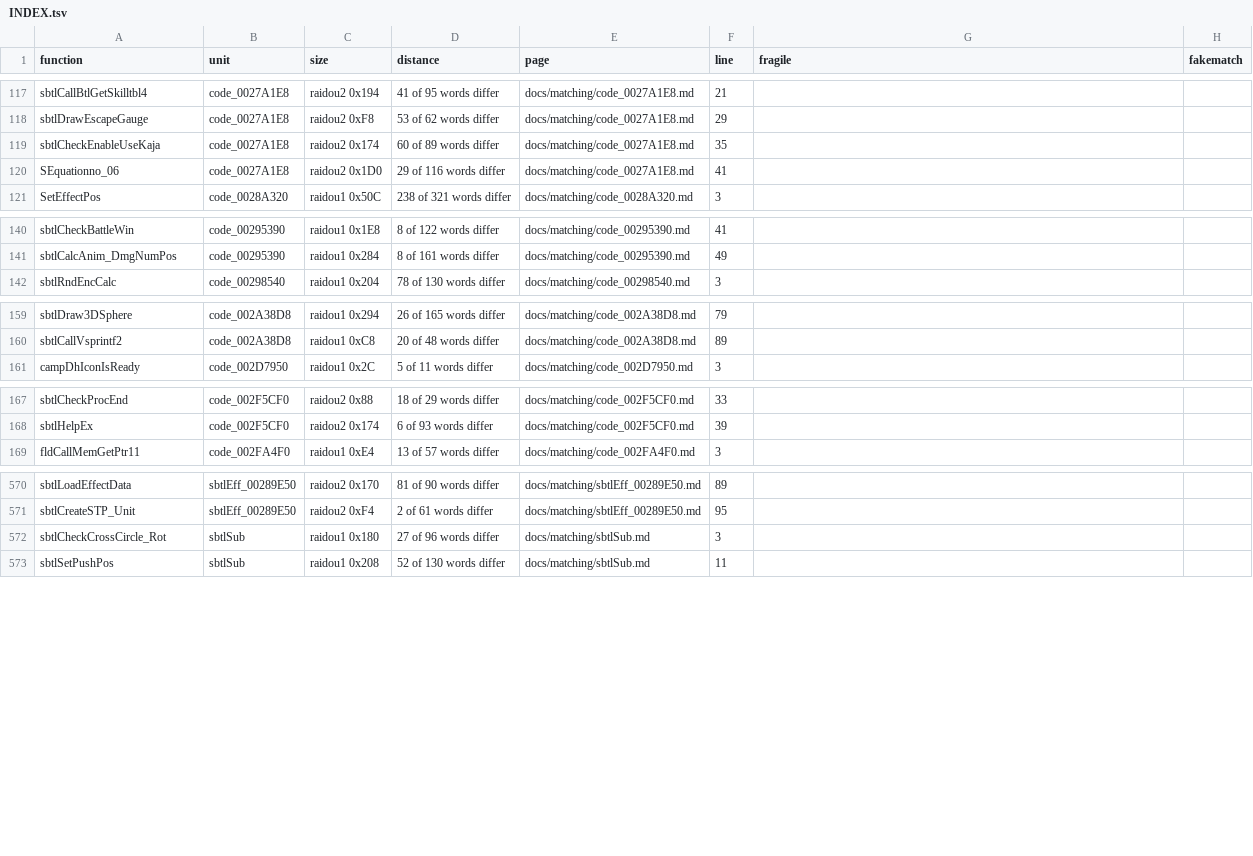
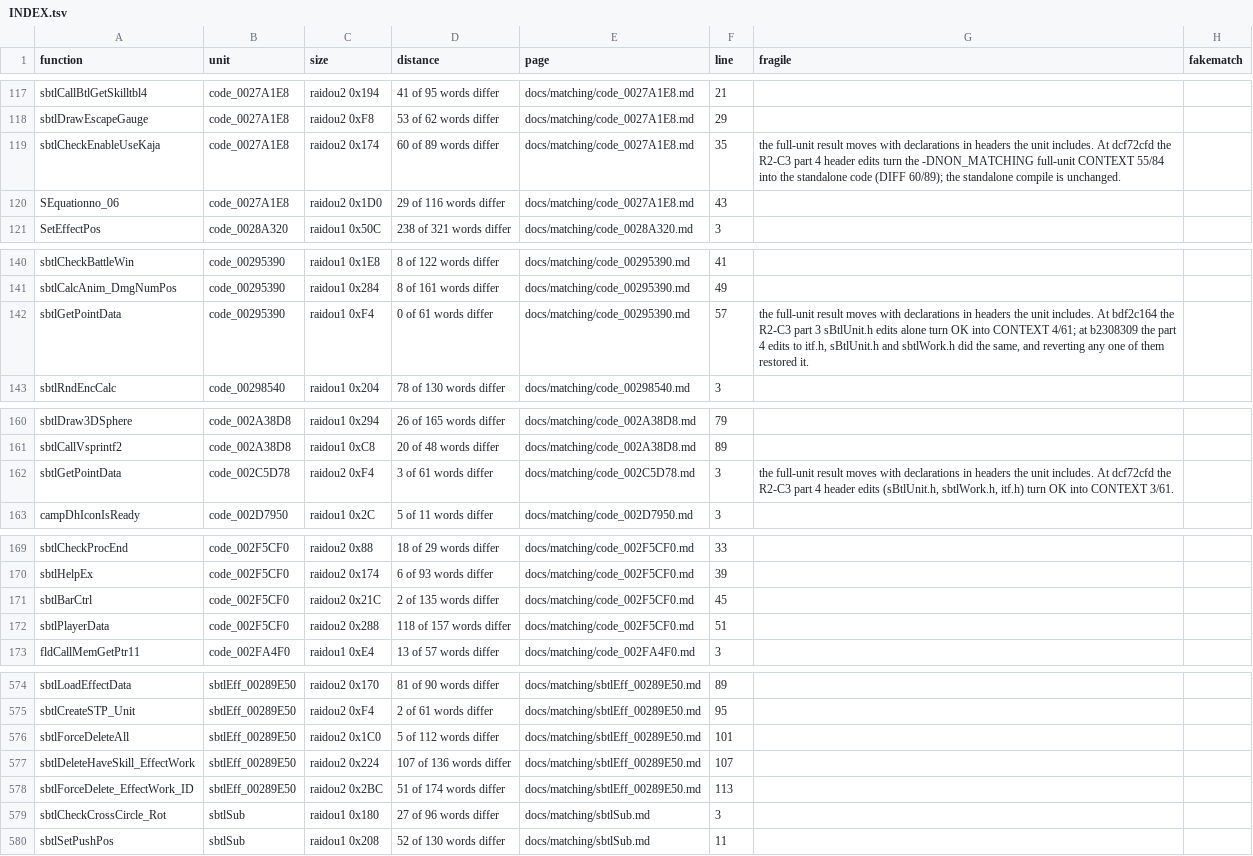
Before and after one commit to Megami-Decomps/raidou-decomp, a TSV file: docs/matching/INDEX.tsv, drawn as a sheet; only a part is shown, gaps mark what is left out.

Commit message:
Add R2-C3 batch part 4 (10 match, 5 non-matching)

```diff
--- a/docs/matching/INDEX.tsv
+++ b/docs/matching/INDEX.tsv
@@ -118,4 +118,4 @@ sbtlCallBtlGetSkilltbl4	code_0027A1E8	raidou2 0x194	41 of 95 words differ	docs/m
 sbtlDrawEscapeGauge	code_0027A1E8	raidou2 0xF8	53 of 62 words differ	docs/matching/code_0027A1E8.md	29		
-sbtlCheckEnableUseKaja	code_0027A1E8	raidou2 0x174	60 of 89 words differ	docs/matching/code_0027A1E8.md	35		
-SEquationno_06	code_0027A1E8	raidou2 0x1D0	29 of 116 words differ	docs/matching/code_0027A1E8.md	41		
+sbtlCheckEnableUseKaja	code_0027A1E8	raidou2 0x174	60 of 89 words differ	docs/matching/code_0027A1E8.md	35	the full-unit result moves with declarations in headers the unit includes. At dcf72cfd the R2-C3 part 4 header edits turn the -DNON_MATCHING full-unit CONTEXT 55/84 into the standalone code (DIFF 60/89); the standalone compile is unchanged.	
+SEquationno_06	code_0027A1E8	raidou2 0x1D0	29 of 116 words differ	docs/matching/code_0027A1E8.md	43		
 SetEffectPos	code_0028A320	raidou1 0x50C	238 of 321 words differ	docs/matching/code_0028A320.md	3		
@@ -141,2 +141,3 @@ sbtlCheckBattleWin	code_00295390	raidou1 0x1E8	8 of 122 words differ	docs/matchi
 sbtlCalcAnim_DmgNumPos	code_00295390	raidou1 0x284	8 of 161 words differ	docs/matching/code_00295390.md	49		
+sbtlGetPointData	code_00295390	raidou1 0xF4	0 of 61 words differ	docs/matching/code_00295390.md	57	the full-unit result moves with declarations in headers the unit includes. At bdf2c164 the R2-C3 part 3 sBtlUnit.h edits alone turn OK into CONTEXT 4/61; at b2308309 the part 4 edits to itf.h, sBtlUnit.h and sbtlWork.h did the same, and reverting any one of them restored it.	
 sbtlRndEncCalc	code_00298540	raidou1 0x204	78 of 130 words differ	docs/matching/code_00298540.md	3		
@@ -160,2 +161,3 @@ sbtlDraw3DSphere	code_002A38D8	raidou1 0x294	26 of 165 words differ	docs/matchin
 sbtlCallVsprintf2	code_002A38D8	raidou1 0xC8	20 of 48 words differ	docs/matching/code_002A38D8.md	89		
+sbtlGetPointData	code_002C5D78	raidou2 0xF4	3 of 61 words differ	docs/matching/code_002C5D78.md	3	the full-unit result moves with declarations in headers the unit includes. At dcf72cfd the R2-C3 part 4 header edits (sBtlUnit.h, sbtlWork.h, itf.h) turn OK into CONTEXT 3/61.	
 campDhIconIsReady	code_002D7950	raidou1 0x2C	5 of 11 words differ	docs/matching/code_002D7950.md	3		
@@ -168,2 +170,4 @@ sbtlCheckProcEnd	code_002F5CF0	raidou2 0x88	18 of 29 words differ	docs/matching/
 sbtlHelpEx	code_002F5CF0	raidou2 0x174	6 of 93 words differ	docs/matching/code_002F5CF0.md	39		
+sbtlBarCtrl	code_002F5CF0	raidou2 0x21C	2 of 135 words differ	docs/matching/code_002F5CF0.md	45		
+sbtlPlayerData	code_002F5CF0	raidou2 0x288	118 of 157 words differ	docs/matching/code_002F5CF0.md	51		
 fldCallMemGetPtr11	code_002FA4F0	raidou1 0xE4	13 of 57 words differ	docs/matching/code_002FA4F0.md	3		
@@ -571,2 +575,5 @@ sbtlLoadEffectData	sbtlEff_00289E50	raidou2 0x170	81 of 90 words differ	docs/mat
 sbtlCreateSTP_Unit	sbtlEff_00289E50	raidou2 0xF4	2 of 61 words differ	docs/matching/sbtlEff_00289E50.md	95		
+sbtlForceDeleteAll	sbtlEff_00289E50	raidou2 0x1C0	5 of 112 words differ	docs/matching/sbtlEff_00289E50.md	101		
+sbtlDeleteHaveSkill_EffectWork	sbtlEff_00289E50	raidou2 0x224	107 of 136 words differ	docs/matching/sbtlEff_00289E50.md	107		
+sbtlForceDelete_EffectWork_ID	sbtlEff_00289E50	raidou2 0x2BC	51 of 174 words differ	docs/matching/sbtlEff_00289E50.md	113		
 sbtlCheckCrossCircle_Rot	sbtlSub	raidou1 0x180	27 of 96 words differ	docs/matching/sbtlSub.md	3		
```
Also changed, not shown: 28 other files.
